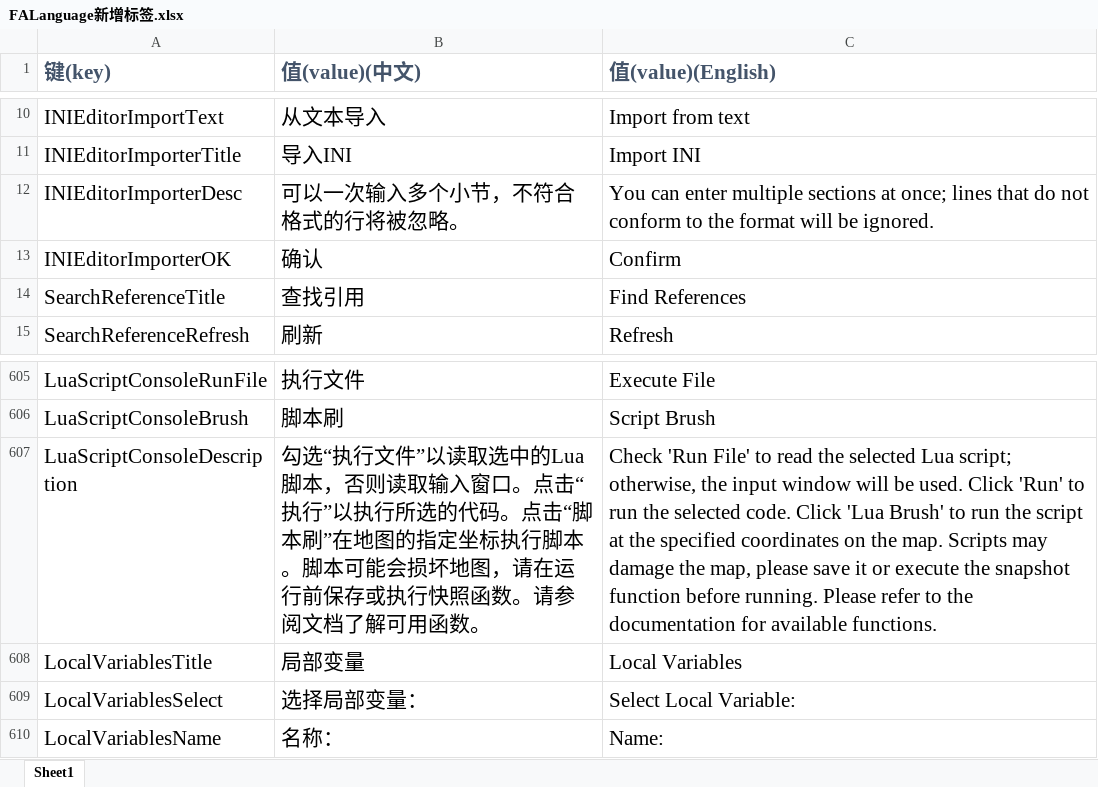
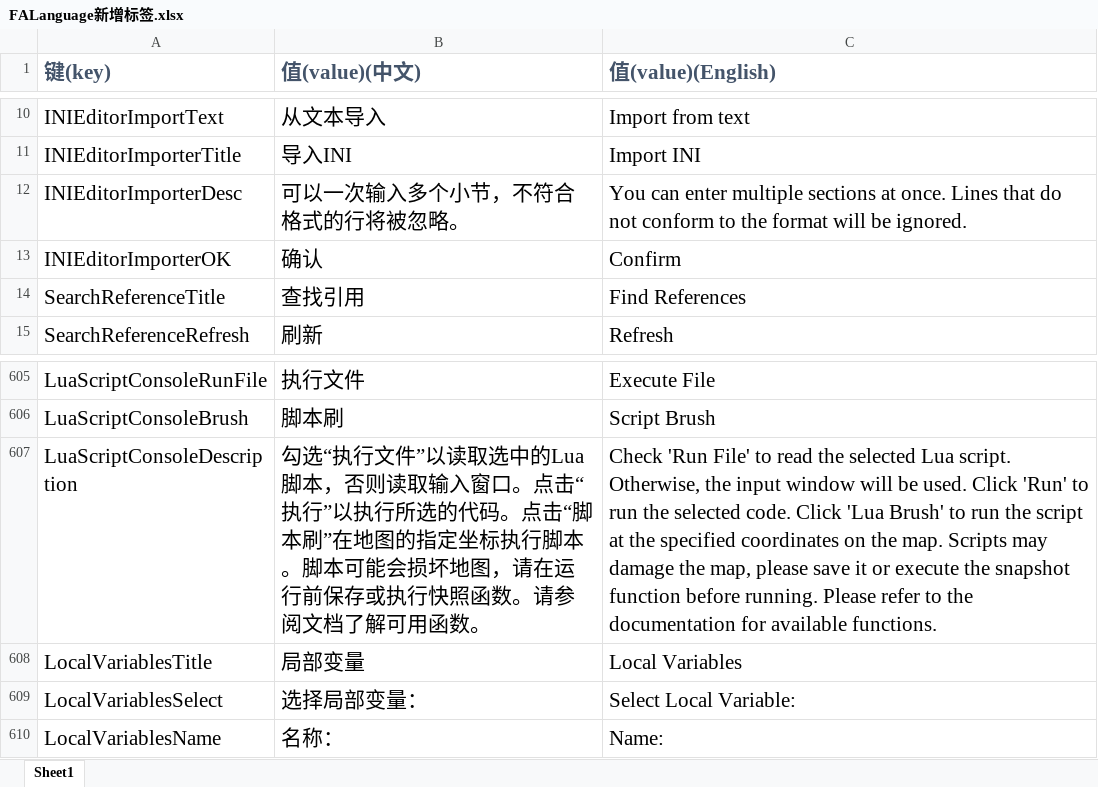
Before and after one commit to handama/FA2sp, an Excel workbook: Supplementary/文档/FALanguage新增标签.xlsx, sheet Sheet1, drawn as a sheet; only a part is shown, gaps mark what is left out; values as stored, in another font and other column widths than the file's, no borders; the diff names each change by its address in the sheet, - before the commit and + after, or states it on an @@ line.

Commit message:
replace ; in English texts

```diff
--- a/Supplementary/文档/FALanguage新增标签.xlsx (sheet Sheet1)
+++ b/Supplementary/文档/FALanguage新增标签.xlsx (sheet Sheet1)
-C12 (值(value)(English)): …sections at once; lines that do…
+C12 (值(value)(English)): …sections at once. Lines that do…
-C607 (值(value)(English)): …selected Lua script; otherwise, the input…
+C607 (值(value)(English)): …selected Lua script. Otherwise, the input…
```
Also changed, not shown: 1 other file.
